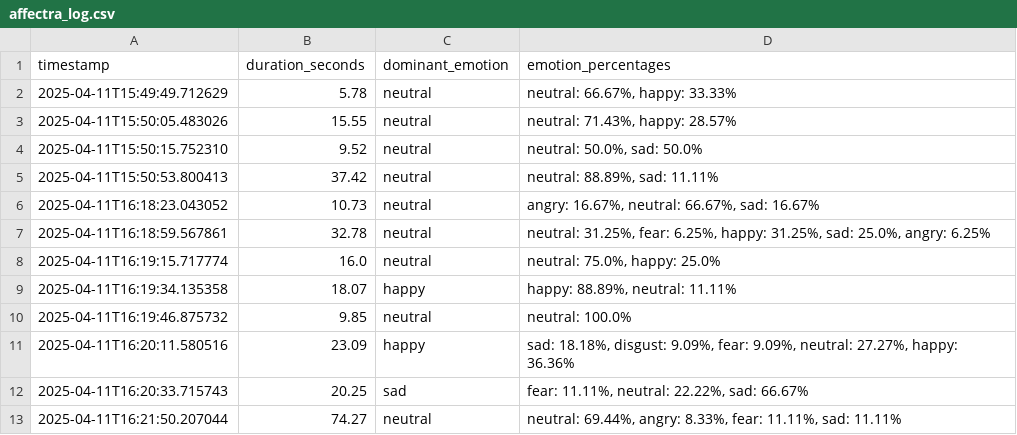
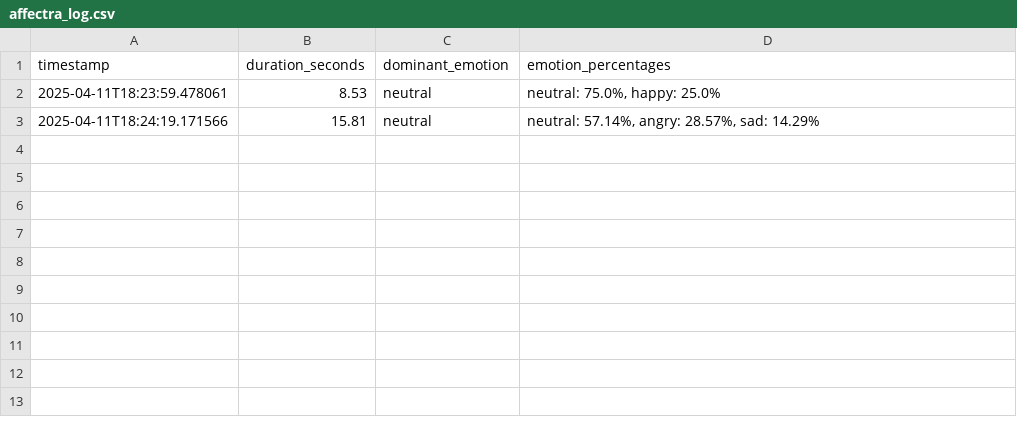
Before and after one commit to OmerSaricam/Affectra, a CSV file: server/storage/affectra_log.csv, drawn as a sheet.

```diff
--- a/server/storage/affectra_log.csv
+++ b/server/storage/affectra_log.csv
@@ -1,13 +1,3 @@
 timestamp,duration_seconds,dominant_emotion,emotion_percentages
-2025-04-11T15:49:49.712629,5.78,neutral,"neutral: 66.67%, happy: 33.33%"
-2025-04-11T15:50:05.483026,15.55,neutral,"neutral: 71.43%, happy: 28.57%"
-2025-04-11T15:50:15.752310,9.52,neutral,"neutral: 50.0%, sad: 50.0%"
-2025-04-11T15:50:53.800413,37.42,neutral,"neutral: 88.89%, sad: 11.11%"
-2025-04-11T16:18:23.043052,10.73,neutral,"angry: 16.67%, neutral: 66.67%, sad: 16.67%"
-2025-04-11T16:18:59.567861,32.78,neutral,"neutral: 31.25%, fear: 6.25%, happy: 31.25%, sad: 25.0%, angry: 6.25%"
-2025-04-11T16:19:15.717774,16.0,neutral,"neutral: 75.0%, happy: 25.0%"
-2025-04-11T16:19:34.135358,18.07,happy,"happy: 88.89%, neutral: 11.11%"
-2025-04-11T16:19:46.875732,9.85,neutral,neutral: 100.0%
-2025-04-11T16:20:11.580516,23.09,happy,"sad: 18.18%, disgust: 9.09%, fear: 9.09%, neutral: 27.27%, happy: 36.36%"
-2025-04-11T16:20:33.715743,20.25,sad,"fear: 11.11%, neutral: 22.22%, sad: 66.67%"
-2025-04-11T16:21:50.207044,74.27,neutral,"neutral: 69.44%, angry: 8.33%, fear: 11.11%, sad: 11.11%"
+2025-04-11T18:23:59.478061,8.53,neutral,"neutral: 75.0%, happy: 25.0%"
+2025-04-11T18:24:19.171566,15.81,neutral,"neutral: 57.14%, angry: 28.57%, sad: 14.29%"
```
Also changed, not shown: 5 other files.
